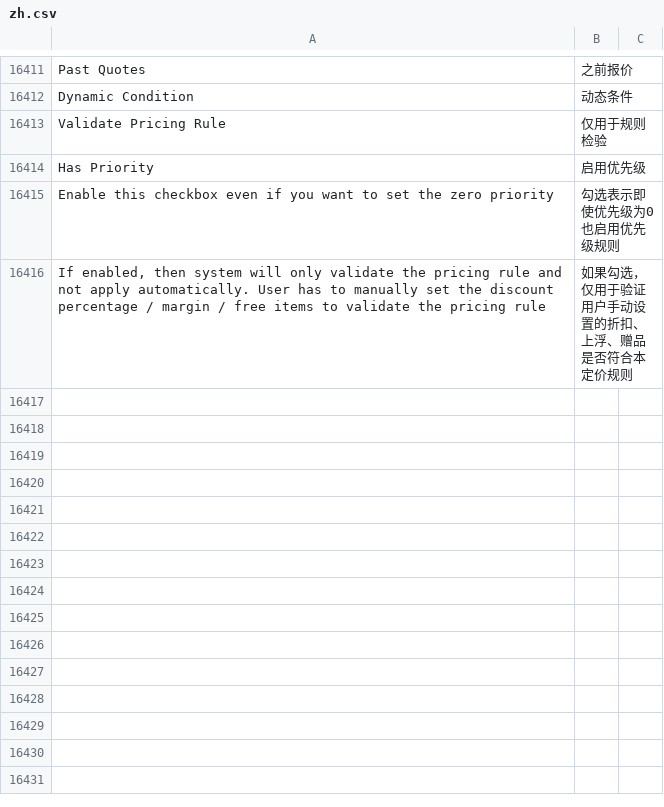
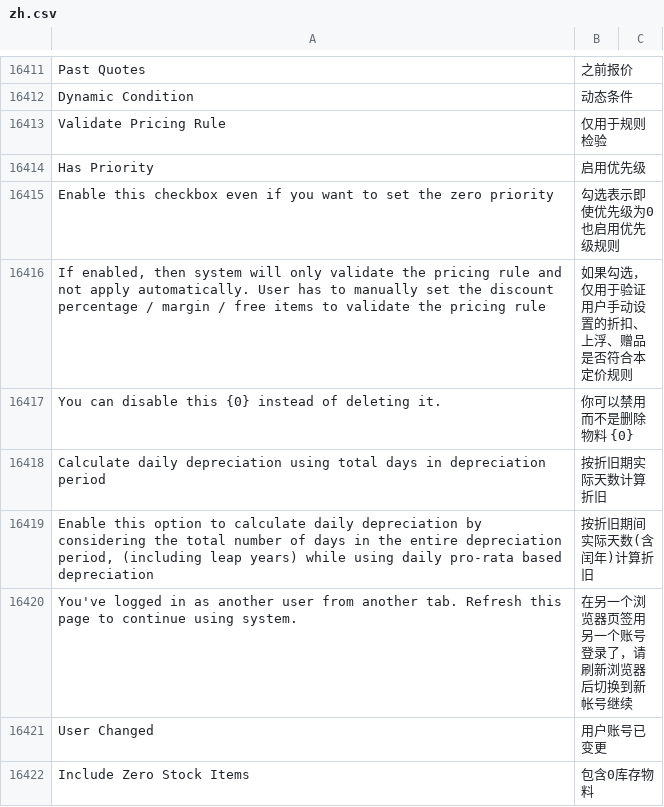
Before and after one commit to z1coyan/erpnext_chinese, a CSV file: erpnext_chinese/translations/zh.csv, drawn as a sheet; only a part is shown, gaps mark what is left out; the diff covers the shown part only; the diff names each change by its address in the sheet, - before the commit and + after, or states it on an @@ line.

Commit message:
minor

```diff
--- a/erpnext_chinese/translations/zh.csv
+++ b/erpnext_chinese/translations/zh.csv
+row 16417: You can disable this {0} instead of deleting it. | 你可以禁用而不是删除物料 {0}
+row 16418: Calculate daily depreciation using total days in depreciation period | 按折旧期实际天数计算折旧
+row 16419: Enable this option to calculate daily depreciation by considering the total number of days in the entire depreciation period, (including leap years) while using daily pro-rata based depreciation | 按折旧期间实际天数(含闰年)计算折旧
+row 16420: You've logged in as another user from another tab. Refresh this page to continue using system. | 在另一个浏览器页签用另一个账号登录了，请刷新浏览器后切换到新帐号继续
+row 16421: User Changed | 用户账号已变更
+row 16422: Include Zero Stock Items | 包含0库存物料
```
Also changed, not shown: 6 added rows and 2 edited cells elsewhere in this file.
